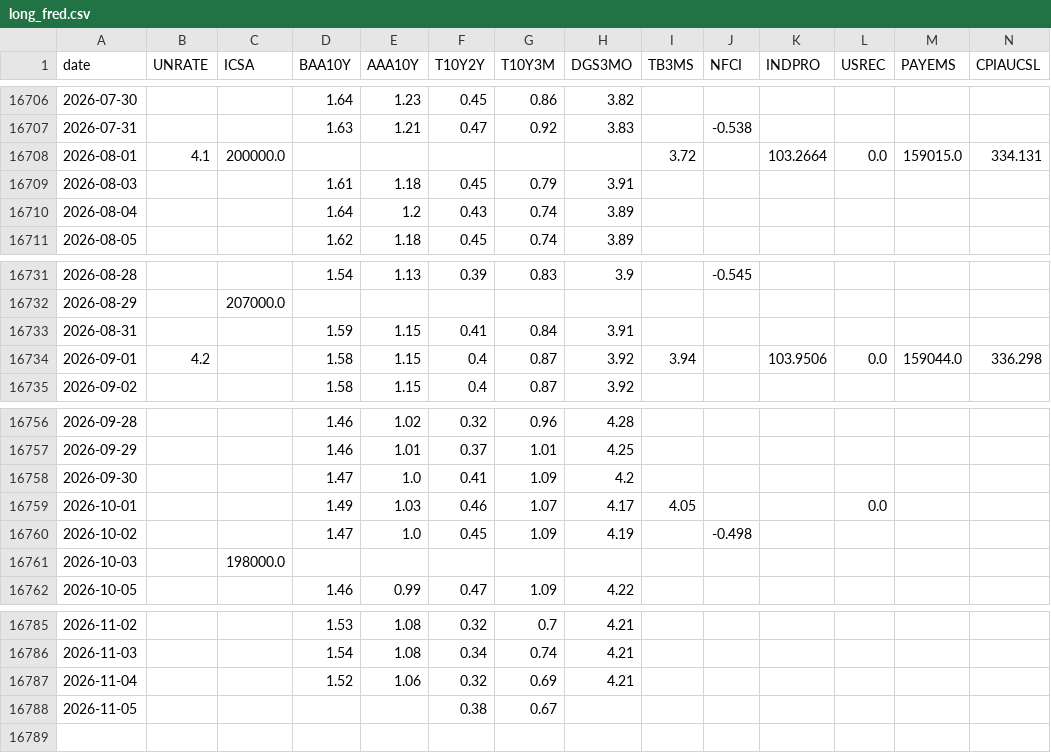
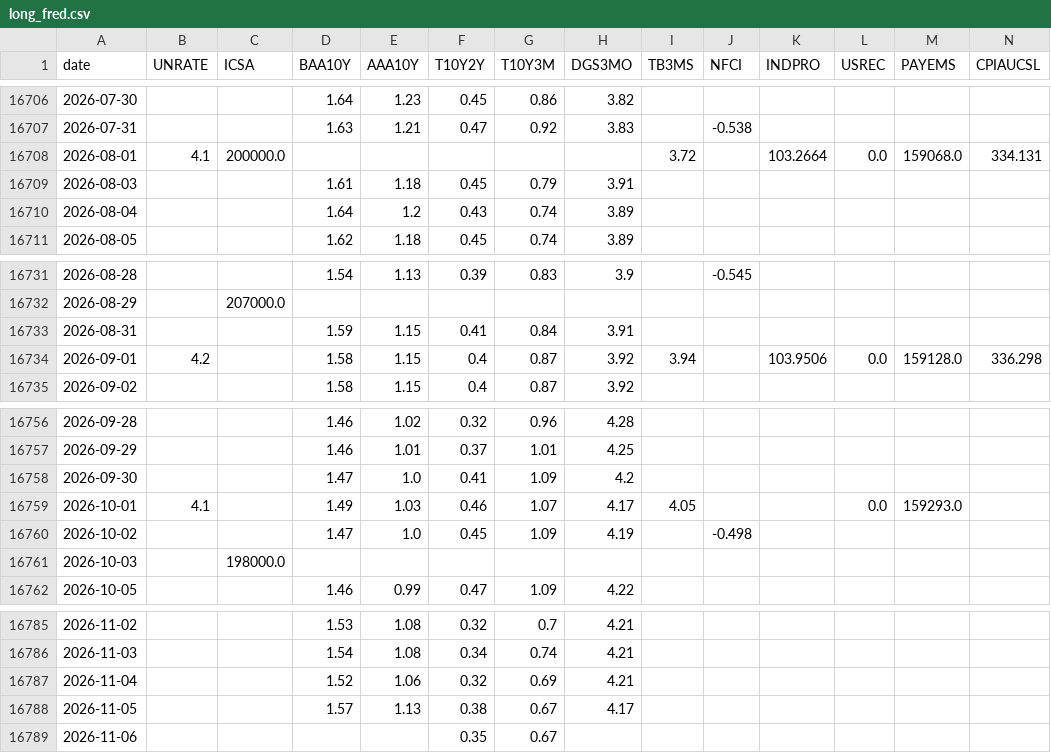
Before and after one commit to mryang82/market-data-history, a CSV file: data/long_fred.csv, drawn as a sheet; only a part is shown, gaps mark what is left out.

```diff
--- a/data/long_fred.csv
+++ b/data/long_fred.csv
@@ -16707,3 +16707,3 @@ date,UNRATE,ICSA,BAA10Y,AAA10Y,T10Y2Y,T10Y3M,DGS3MO,TB3MS,NFCI,INDPRO,USREC,PAYE
 2026-07-31,,,1.63,1.21,0.47,0.92,3.83,,-0.538,,,,
-2026-08-01,4.1,200000.0,,,,,,3.72,,103.2664,0.0,159015.0,334.131
+2026-08-01,4.1,200000.0,,,,,,3.72,,103.2664,0.0,159068.0,334.131
 2026-08-03,,,1.61,1.18,0.45,0.79,3.91,,,,,,
@@ -16733,3 +16733,3 @@ date,UNRATE,ICSA,BAA10Y,AAA10Y,T10Y2Y,T10Y3M,DGS3MO,TB3MS,NFCI,INDPRO,USREC,PAYE
 2026-08-31,,,1.59,1.15,0.41,0.84,3.91,,,,,,
-2026-09-01,4.2,,1.58,1.15,0.4,0.87,3.92,3.94,,103.9506,0.0,159044.0,336.298
+2026-09-01,4.2,,1.58,1.15,0.4,0.87,3.92,3.94,,103.9506,0.0,159128.0,336.298
 2026-09-02,,,1.58,1.15,0.4,0.87,3.92,,,,,,
@@ -16758,3 +16758,3 @@ date,UNRATE,ICSA,BAA10Y,AAA10Y,T10Y2Y,T10Y3M,DGS3MO,TB3MS,NFCI,INDPRO,USREC,PAYE
 2026-09-30,,,1.47,1.0,0.41,1.09,4.2,,,,,,
-2026-10-01,,,1.49,1.03,0.46,1.07,4.17,4.05,,,0.0,,
+2026-10-01,4.1,,1.49,1.03,0.46,1.07,4.17,4.05,,,0.0,159293.0,
 2026-10-02,,,1.47,1.0,0.45,1.09,4.19,,-0.498,,,,
@@ -16787,2 +16787,3 @@ date,UNRATE,ICSA,BAA10Y,AAA10Y,T10Y2Y,T10Y3M,DGS3MO,TB3MS,NFCI,INDPRO,USREC,PAYE
 2026-11-04,,,1.52,1.06,0.32,0.69,4.21,,,,,,
-2026-11-05,,,,,0.38,0.67,,,,,,,
+2026-11-05,,,1.57,1.13,0.38,0.67,4.17,,,,,,
+2026-11-06,,,,,0.35,0.67,,,,,,,
```
Also changed, not shown: data/fear_greed.csv, data/fred.csv, 4 other files.
